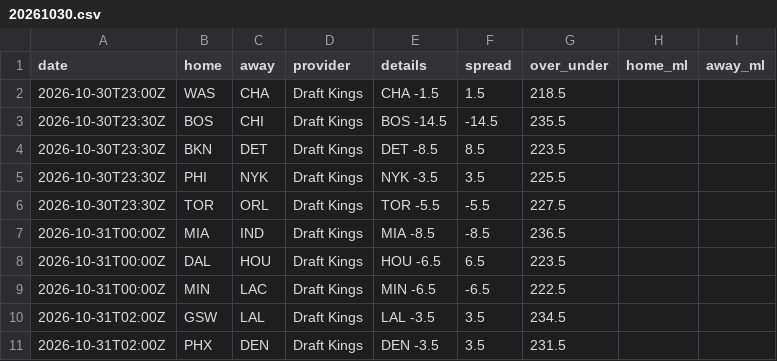
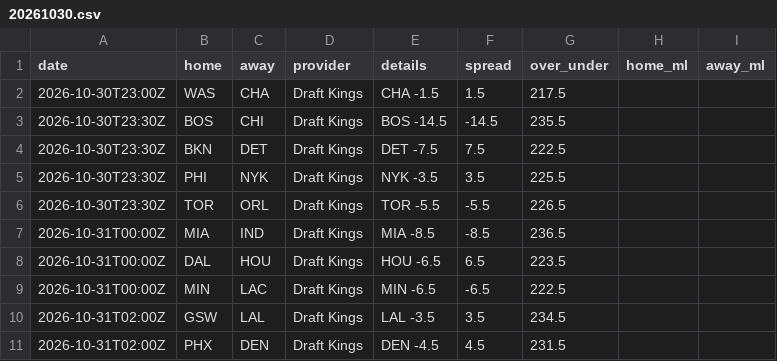
Before and after one commit to jvector26/JIMBO, a CSV file: live/2026/odds/20261030.csv, drawn as a sheet.

```diff
--- a/live/2026/odds/20261030.csv
+++ b/live/2026/odds/20261030.csv
@@ -1,7 +1,7 @@
 date,home,away,provider,details,spread,over_under,home_ml,away_ml
-2026-10-30T23:00Z,WAS,CHA,Draft Kings,CHA -1.5,1.5,218.5,,
+2026-10-30T23:00Z,WAS,CHA,Draft Kings,CHA -1.5,1.5,217.5,,
 2026-10-30T23:30Z,BOS,CHI,Draft Kings,BOS -14.5,-14.5,235.5,,
-2026-10-30T23:30Z,BKN,DET,Draft Kings,DET -8.5,8.5,223.5,,
+2026-10-30T23:30Z,BKN,DET,Draft Kings,DET -7.5,7.5,222.5,,
 2026-10-30T23:30Z,PHI,NYK,Draft Kings,NYK -3.5,3.5,225.5,,
-2026-10-30T23:30Z,TOR,ORL,Draft Kings,TOR -5.5,-5.5,227.5,,
+2026-10-30T23:30Z,TOR,ORL,Draft Kings,TOR -5.5,-5.5,226.5,,
 2026-10-31T00:00Z,MIA,IND,Draft Kings,MIA -8.5,-8.5,236.5,,
@@ -10,2 +10,2 @@ date,home,away,provider,details,spread,over_under,home_ml,away_ml
 2026-10-31T02:00Z,GSW,LAL,Draft Kings,LAL -3.5,3.5,234.5,,
-2026-10-31T02:00Z,PHX,DEN,Draft Kings,DEN -3.5,3.5,231.5,,
+2026-10-31T02:00Z,PHX,DEN,Draft Kings,DEN -4.5,4.5,231.5,,
```
Also changed, not shown: live/2026/injuries.csv, live/2026/pregame.csv, 3 other files.
